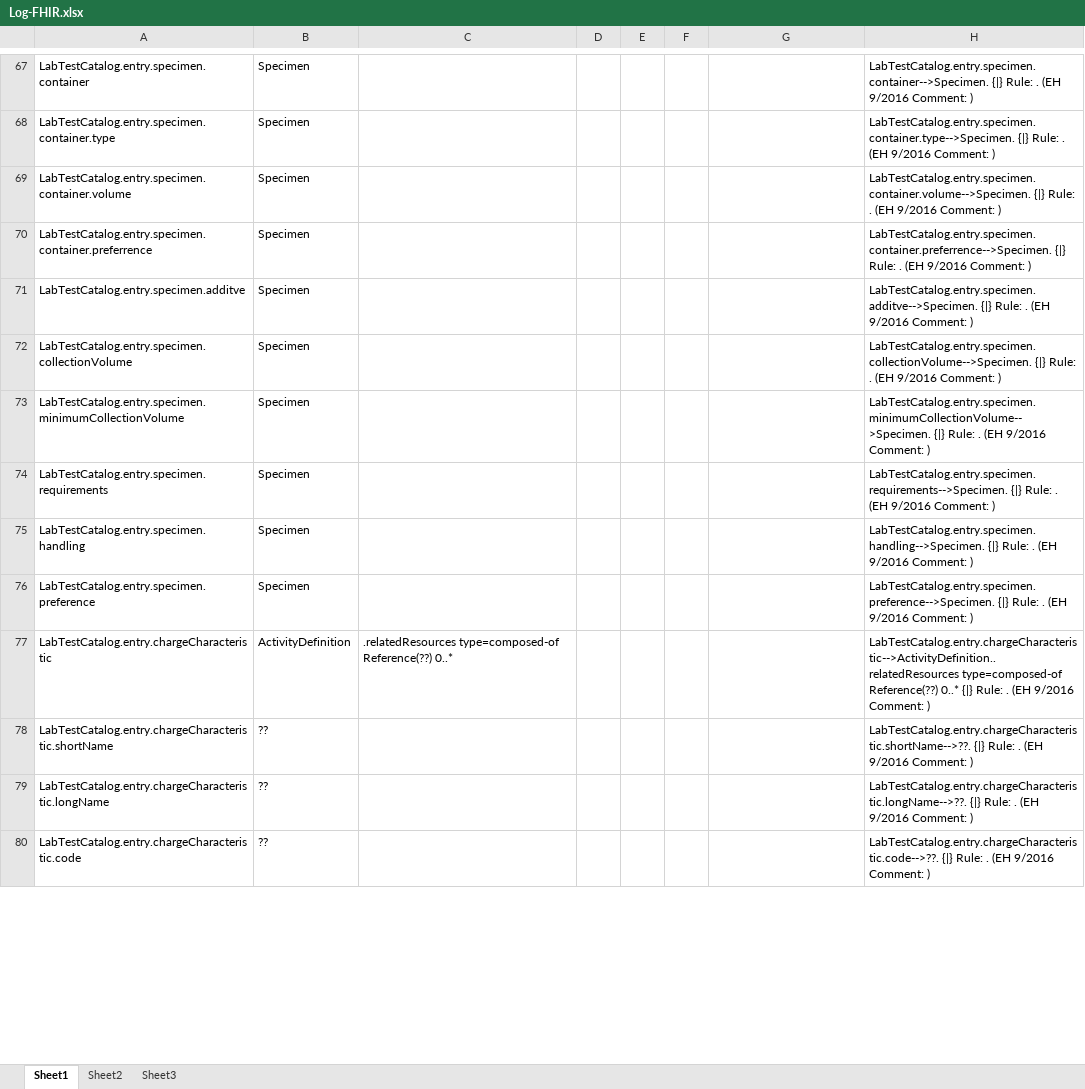
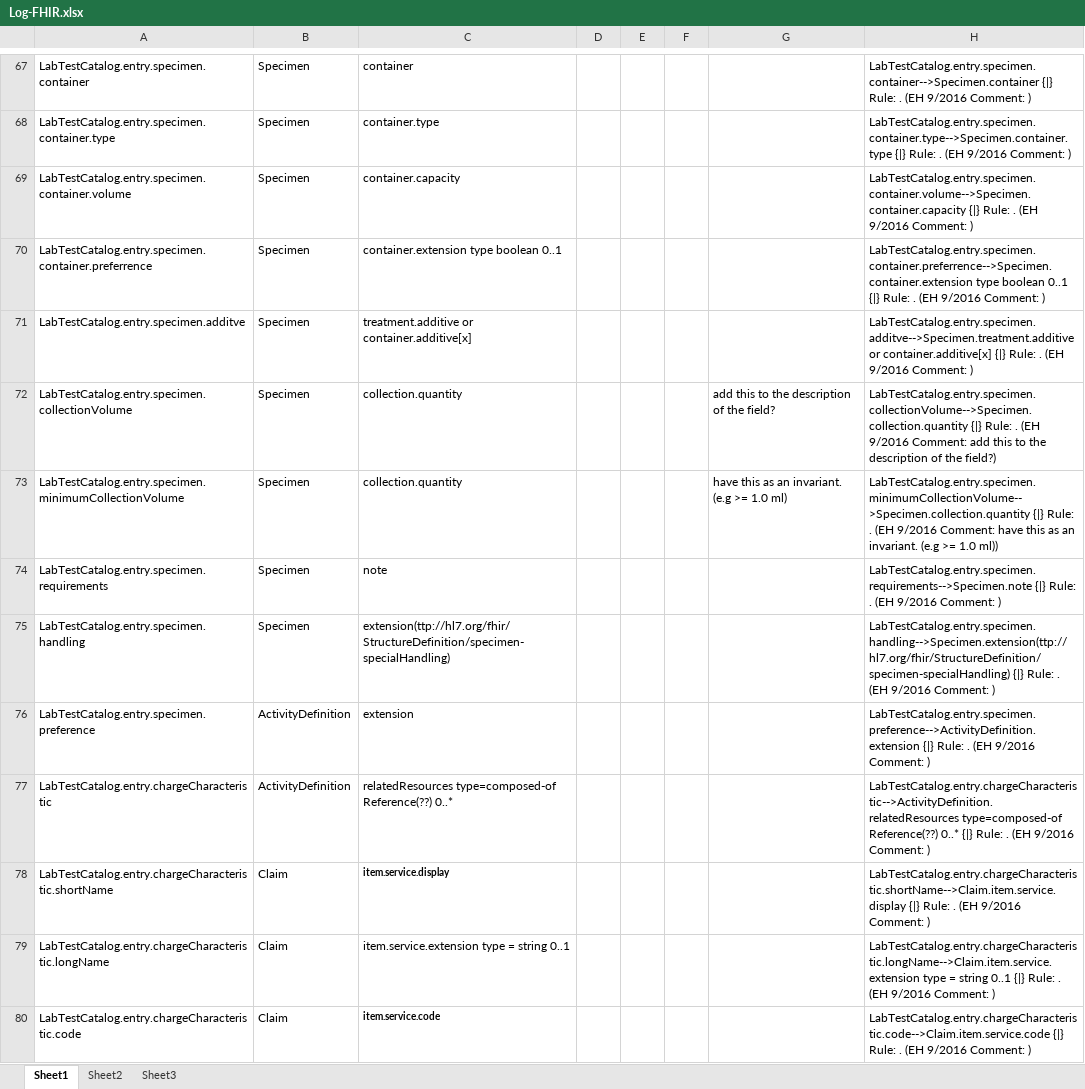
Before and after one commit to Health4Share/fhirlabtestcatalog, an Excel workbook: Log-FHIR.xlsx, sheet Sheet1, drawn as a sheet; only a part is shown, gaps mark what is left out; values as stored, in another font and other column widths than the file's, no borders; the diff covers the shown part only; the diff names each change by its address in the sheet, - before the commit and + after, or states it on an @@ line.

Commit message:
finished draft of fhir mappings

```diff
--- a/Log-FHIR.xlsx (sheet Sheet1)
+++ b/Log-FHIR.xlsx (sheet Sheet1)
-C67: (empty)
+C67: container
-H67: LabTestCatalog.entry.specimen.container-->Specimen. {|} Rule:…
+H67: LabTestCatalog.entry.specimen.container-->Specimen.container {|} Rule:…
-C68: (empty)
+C68: container.type
-H68: LabTestCatalog.entry.specimen.container.type-->Specimen. {|} Rule:…
+H68: LabTestCatalog.entry.specimen.container.type-->Specimen.container.type {|} Rule:…
-C69: (empty)
+C69: container.capacity
-H69: LabTestCatalog.entry.specimen.container.volume-->Specimen. {|} Rule:…
+H69: LabTestCatalog.entry.specimen.container.volume-->Specimen.container.capacity {|} Rule:…
-C70: (empty)
+C70: container.extension type boolean 0..1
-H70: LabTestCatalog.entry.specimen.container.preferrence-->Specimen. {|} Rule:…
+H70: LabTestCatalog.entry.specimen.container.preferrence-->Specimen.container.extension type boolean 0..1 {|} Rule:…
-C71: (empty)
+C71: treatment.additive or container.additive[x]
-H71: LabTestCatalog.entry.specimen.additve-->Specimen. {|} Rule:…
+H71: LabTestCatalog.entry.specimen.additve-->Specimen.treatment.additive or container.additive[x] {|} Rule:…
-C72:C73: (empty)
+C72:C73: collection.quantity
-G72: (empty)
+G72: add this to the description of the field?
-H72: LabTestCatalog.entry.specimen.collectionVolume-->Specimen. {|} Rule: . (EH 9/2016 Comment: )
+H72: LabTestCatalog.entry.specimen.collectionVolume-->Specimen.collection.quantity {|} Rule: . (EH 9/2016 Comment: add this to the description of the field?)
-G73: (empty)
+G73: have this as an invariant. (e.g >= 1.0 ml)
-H73: LabTestCatalog.entry.specimen.minimumCollectionVolume-->Specimen. {|} Rule: . (EH 9/2016 Comment: )
+H73: LabTestCatalog.entry.specimen.minimumCollectionVolume-->Specimen.collection.quantity {|} Rule: . (EH 9/2016 Comment: have this as an invariant. (e.g >= 1.0 ml))
-C74: (empty)
+C74: note
-H74: LabTestCatalog.entry.specimen.requirements-->Specimen. {|} Rule:…
+H74: LabTestCatalog.entry.specimen.requirements-->Specimen.note {|} Rule:…
-C75: (empty)
+C75: extension(ttp://hl7.org/fhir/StructureDefinition/specimen-specialHandling)
-H75: LabTestCatalog.entry.specimen.handling-->Specimen. {|} Rule:…
+H75: LabTestCatalog.entry.specimen.handling-->Specimen.extension(ttp://hl7.org/fhir/StructureDefinition/specimen-specialHandling) {|} Rule:…
-B76: Specimen
+B76: ActivityDefinition
-C76: (empty)
+C76: extension
-H76: LabTestCatalog.entry.specimen.preference-->Specimen. {|} Rule:…
+H76: LabTestCatalog.entry.specimen.preference-->ActivityDefinition.extension {|} Rule:…
-C77: .relatedResources type=composed-of Reference(??)…
+C77: relatedResources type=composed-of Reference(??)…
-H77: LabTestCatalog.entry.chargeCharacteristic-->ActivityDefinition..relatedResources type=composed-of Reference(??)…
+H77: LabTestCatalog.entry.chargeCharacteristic-->ActivityDefinition.relatedResources type=composed-of Reference(??)…
-B78:B80: ??
+B78:B80: Claim
-C78: (empty)
+C78: item.service.display
-H78: LabTestCatalog.entry.chargeCharacteristic.shortName-->??. {|} Rule:…
+H78: LabTestCatalog.entry.chargeCharacteristic.shortName-->Claim.item.service.display {|} Rule:…
-C79: (empty)
+C79: item.service.extension type = string 0..1
-H79: LabTestCatalog.entry.chargeCharacteristic.longName-->??. {|} Rule:…
+H79: LabTestCatalog.entry.chargeCharacteristic.longName-->Claim.item.service.extension type = string 0..1 {|} Rule:…
-C80: (empty)
+C80: item.service.code
-H80: LabTestCatalog.entry.chargeCharacteristic.code-->??. {|} Rule:…
+H80: LabTestCatalog.entry.chargeCharacteristic.code-->Claim.item.service.code {|} Rule:…
```
Also changed, not shown: 59 edited cells and cell formats elsewhere in this sheet, 1 other file.
